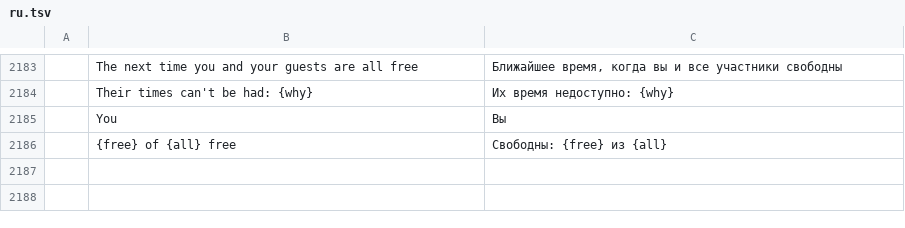
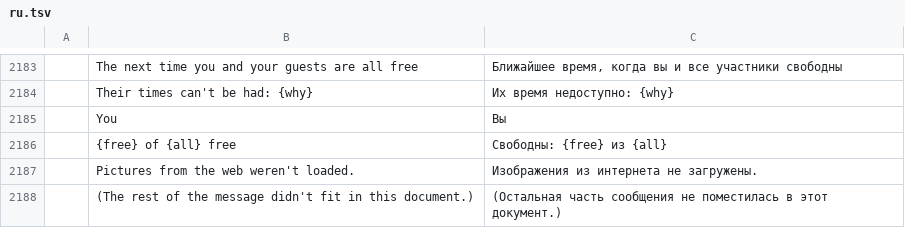
Before and after one commit to ZIDAN44/mailcraft, a TSV file: crates/ui-egui/src/i18n/ru.tsv, drawn as a sheet; only a part is shown, gaps mark what is left out; the diff names each change by its address in the sheet, - before the commit and + after, or states it on an @@ line.

```diff
--- a/crates/ui-egui/src/i18n/ru.tsv
+++ b/crates/ui-egui/src/i18n/ru.tsv
+row 2187:  | Pictures from the web weren't loaded. | Изображения из интернета не загружены.
+row 2188:  | (The rest of the message didn't fit in this document.) | (Остальная часть сообщения не поместилась в этот документ.)
```
Also changed, not shown: crates/ui-egui/src/i18n/ar.tsv, crates/ui-egui/src/i18n/he.tsv, 34 other files.
